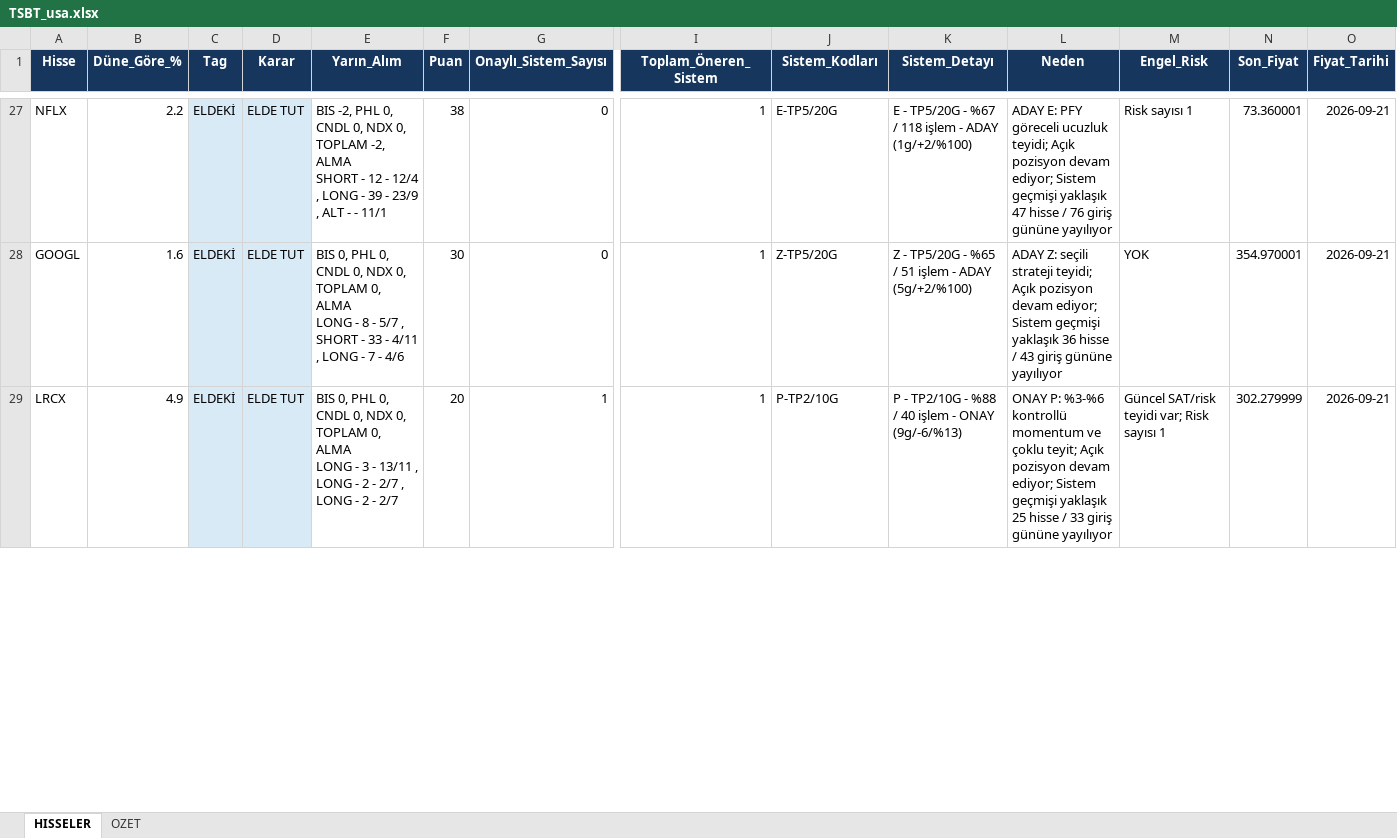
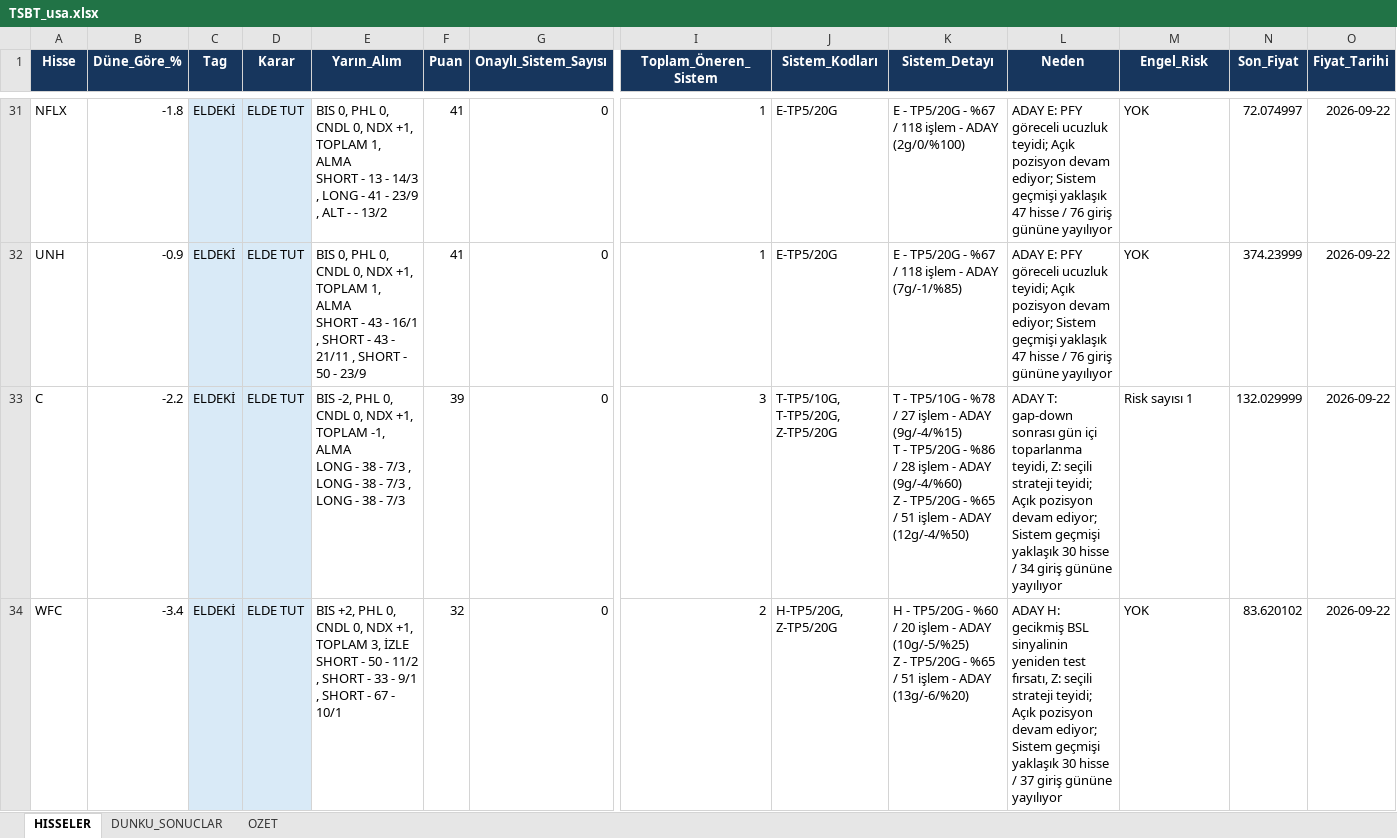
Before and after one commit to serkanche/portfoy, an Excel workbook: TSBT_usa.xlsx, sheet HISSELER, drawn as a sheet; only a part is shown, gaps mark what is left out; values as stored, in another font and other column widths than the file's, no borders; removed rows and columns are numbered as before the commit, all else as after; rows hold the shown columns only; ↵ is a line break in a cell; the diff covers the shown part only; the diff names each change by its address in the sheet, - before the commit and + after, or states it on an @@ line.

Commit message:
Güncelle: TSBT_usa.xlsx

```diff
--- a/TSBT_usa.xlsx (sheet HISSELER)
+++ b/TSBT_usa.xlsx (sheet HISSELER)
+sheet tab: DUNKU_SONUCLAR
-B31 (Düne_Göre_%): 2.2
+B31 (Düne_Göre_%): -1.8
-E31 (Yarın_Alım): BIS -2, PHL 0, CNDL 0, NDX 0, TOPLAM -2, ALMA ↵ SHORT - 12 - 12/4 , LONG - 39 - 23/9 , ALT - - 11/1
+E31 (Yarın_Alım): BIS 0, PHL 0, CNDL 0, NDX +1, TOPLAM 1, ALMA ↵ SHORT - 13 - 14/3 , LONG - 41 - 23/9 , ALT - - 13/2
-F31 (Puan): 38
+F31 (Puan): 41
-K31 (Sistem_Detayı): …- ADAY (1g/+2/%100)
+K31 (Sistem_Detayı): …- ADAY (2g/0/%100)
-M31 (Engel_Risk): Risk sayısı 1
+M31 (Engel_Risk): YOK
-N31 (Son_Fiyat): 73.360001
+N31 (Son_Fiyat): 72.074997
-O31:O32 (Fiyat_Tarihi): 2026-09-21
+O31:O32 (Fiyat_Tarihi): 2026-09-22
-A32 (Hisse): GOOGL
+A32 (Hisse): UNH
-B32 (Düne_Göre_%): 1.6
+B32 (Düne_Göre_%): -0.9
-E32 (Yarın_Alım): …0, NDX 0, TOPLAM 0, ALMA ↵ LONG - 8 - 5/7 , SHORT - 33 - 4/11 , LONG - 7 - 4/6
+E32 (Yarın_Alım): …0, NDX +1, TOPLAM 1, ALMA ↵ SHORT - 43 - 16/1 , SHORT - 43 - 21/11 , SHORT - 50 - 23/9
-F32 (Puan): 30
+F32 (Puan): 41
-J32 (Sistem_Kodları): Z-TP5/20G
+J32 (Sistem_Kodları): E-TP5/20G
-K32 (Sistem_Detayı): Z - TP5/20G - %65 / 51 işlem - ADAY (5g/+2/%100)
+K32 (Sistem_Detayı): E - TP5/20G - %67 / 118 işlem - ADAY (7g/-1/%85)
-L32 (Neden): ADAY Z: seçili strateji teyidi; Açık pozisyon devam ediyor; Sistem geçmişi yaklaşık 36 hisse / 43 giriş gününe…
+L32 (Neden): ADAY E: PFY göreceli ucuzluk teyidi; Açık pozisyon devam ediyor; Sistem geçmişi yaklaşık 47 hisse / 76 giriş gününe…
-N32 (Son_Fiyat): 354.970001
+N32 (Son_Fiyat): 374.23999
-row 29: LRCX | 4.9 | ELDEKİ | ELDE TUT | BIS 0, PHL 0, CNDL 0, NDX 0, TOPLAM 0, ALMA ↵ LONG - 3 - 13/11 , LONG - 2 - 2/7 , LONG - 2 - 2/7 | 20 | 1 | 1 | P-TP2/10G | P - TP2/10G - %88 / 40 işlem - ONAY (9g/-6/%13) | ONAY P: %3-%6 kontrollü momentum ve çoklu teyit; Açık pozisyon devam ediyor; Sistem geçmişi yaklaşık 25 hisse / 33 giriş gününe yayılıyor | Güncel SAT/risk teyidi var; Risk sayısı 1 | 302.279999 | 2026-09-21
+row 33: C | -2.2 | ELDEKİ | ELDE TUT | BIS -2, PHL 0, CNDL 0, NDX +1, TOPLAM -1, ALMA ↵ LONG - 38 - 7/3 , LONG - 38 - 7/3 , LONG - 38 - 7/3 | 39 | 0 | 3 | T-TP5/10G, T-TP5/20G, Z-TP5/20G | T - TP5/10G - %78 / 27 işlem - ADAY (9g/-4/%15) ↵ T - TP5/20G - %86 / 28 işlem - ADAY (9g/-4/%60) ↵ Z - TP5/20G - %65 / 51 işlem - ADAY (12g/-4/%50) | ADAY T: gap-down sonrası gün içi toparlanma teyidi, Z: seçili strateji teyidi; Açık pozisyon devam ediyor; Sistem geçmişi yaklaşık 30 hisse / 34 giriş gününe yayılıyor | Risk sayısı 1 | 132.029999 | 2026-09-22
+row 34: WFC | -3.4 | ELDEKİ | ELDE TUT | BIS +2, PHL 0, CNDL 0, NDX +1, TOPLAM 3, İZLE ↵ SHORT - 50 - 11/2 , SHORT - 33 - 9/1 , SHORT - 67 - 10/1 | 32 | 0 | 2 | H-TP5/20G, Z-TP5/20G | H - TP5/20G - %60 / 20 işlem - ADAY (10g/-5/%25) ↵ Z - TP5/20G - %65 / 51 işlem - ADAY (13g/-6/%20) | ADAY H: gecikmiş BSL sinyalinin yeniden test fırsatı, Z: seçili strateji teyidi; Açık pozisyon devam ediyor; Sistem geçmişi yaklaşık 30 hisse / 37 giriş gününe yayılıyor | YOK | 83.620102 | 2026-09-22
```
Also changed, not shown: 17 added rows, 15 removed rows, 164 edited cells and cell formats elsewhere in this sheet.
